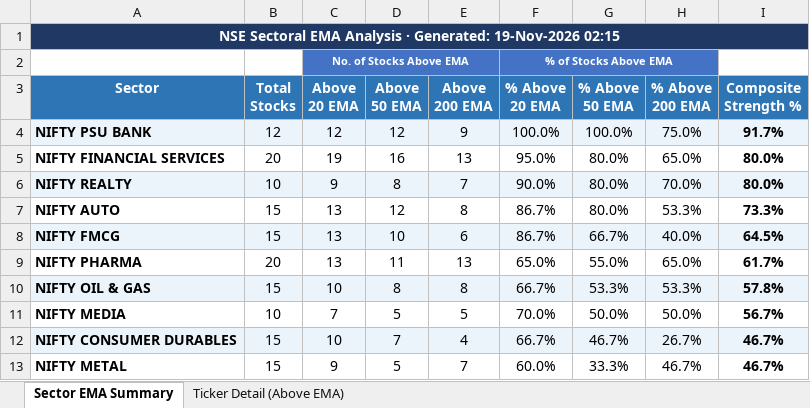
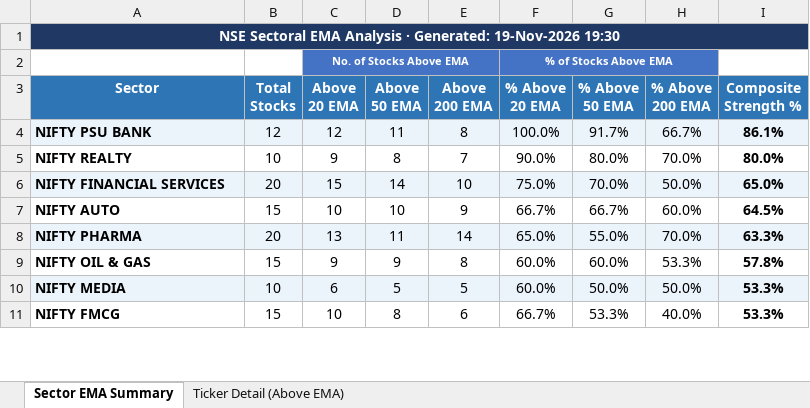
Before and after one commit to nikunj2021/EMA-Screener-, an Excel workbook: Report/EMAReport/Sectoral_EMA_Analysis.xlsx, sheet Sector EMA Summary, drawn as a sheet; only a part is shown; values as stored, in another font and other column widths than the file's, no borders; conditional formats not drawn; removed rows and columns are numbered as before the commit, all else as after; the diff covers the shown part only; the diff names each change by its address in the sheet, - before the commit and + after, or states it on an @@ line.

```diff
--- a/Report/EMAReport/Sectoral_EMA_Analysis.xlsx (sheet Sector EMA Summary)
+++ b/Report/EMAReport/Sectoral_EMA_Analysis.xlsx (sheet Sector EMA Summary)
-A1 (Sector): …Generated: 19-Nov-2026 02:15
+A1 (Sector): …Generated: 19-Nov-2026 19:30
-D4 (Above 50 EMA): 12
+D4 (Above 50 EMA): 11
-E4 (Above 200 EMA): 9
+E4 (Above 200 EMA): 8
-G4 (% Above 50 EMA): 100.0%
+G4 (% Above 50 EMA): 91.7%
-H4 (% Above 200 EMA): 75.0%
+H4 (% Above 200 EMA): 66.7%
-I4 (Composite Strength %): 91.7%
+I4 (Composite Strength %): 86.1%
-row 5: NIFTY FINANCIAL SERVICES | 20 | 19 | 16 | 13 | 95.0% | 80.0% | 65.0% | 80.0%
-A5:I5 fill: #EBF3FB
+A5:I5 fill: none
+row 6: NIFTY FINANCIAL SERVICES | 20 | 15 | 14 | 10 | 75.0% | 70.0% | 50.0% | 65.0%
-C7 (Above 20 EMA): 13
+C7 (Above 20 EMA): 10
-D7 (Above 50 EMA): 12
+D7 (Above 50 EMA): 10
-E7 (Above 200 EMA): 8
+E7 (Above 200 EMA): 9
-F7 (% Above 20 EMA): 86.7%
+F7 (% Above 20 EMA): 66.7%
-G7 (% Above 50 EMA): 80.0%
+G7 (% Above 50 EMA): 66.7%
-H7 (% Above 200 EMA): 53.3%
+H7 (% Above 200 EMA): 60.0%
-I7 (Composite Strength %): 73.3%
+I7 (Composite Strength %): 64.5%
-row 8: NIFTY FMCG | 15 | 13 | 10 | 6 | 86.7% | 66.7% | 40.0% | 64.5%
-A8:I8 fill: none
+A8:I8 fill: #EBF3FB
-E8 (Above 200 EMA): 13
+E8 (Above 200 EMA): 14
-H8 (% Above 200 EMA): 65.0%
+H8 (% Above 200 EMA): 70.0%
-I8 (Composite Strength %): 61.7%
+I8 (Composite Strength %): 63.3%
-A9:I9 fill: #EBF3FB
+A9:I9 fill: none
-C9 (Above 20 EMA): 10
+C9 (Above 20 EMA): 9
-D9 (Above 50 EMA): 8
+D9 (Above 50 EMA): 9
-F9 (% Above 20 EMA): 66.7%
+F9 (% Above 20 EMA): 60.0%
-G9 (% Above 50 EMA): 53.3%
+G9 (% Above 50 EMA): 60.0%
-A10:I10 fill: none
+A10:I10 fill: #EBF3FB
-C10 (Above 20 EMA): 7
+C10 (Above 20 EMA): 6
-F10 (% Above 20 EMA): 70.0%
+F10 (% Above 20 EMA): 60.0%
-I10 (Composite Strength %): 56.7%
+I10 (Composite Strength %): 53.3%
-row 12: NIFTY CONSUMER DURABLES | 15 | 10 | 7 | 4 | 66.7% | 46.7% | 26.7% | 46.7%
-row 13: NIFTY METAL | 15 | 9 | 5 | 7 | 60.0% | 33.3% | 46.7% | 46.7%
+row 11: NIFTY FMCG | 15 | 10 | 8 | 6 | 66.7% | 53.3% | 40.0% | 53.3%
```
Also changed, not shown: 2 added rows, 14 edited cells and cell formats elsewhere in this sheet, sheet Ticker Detail (Above EMA), Report/EMAReport/Micro_250_ema_breadth.xlsx, Report/EMAReport/Micro_250_ema_breadth_history.xlsx, 4 other files.
